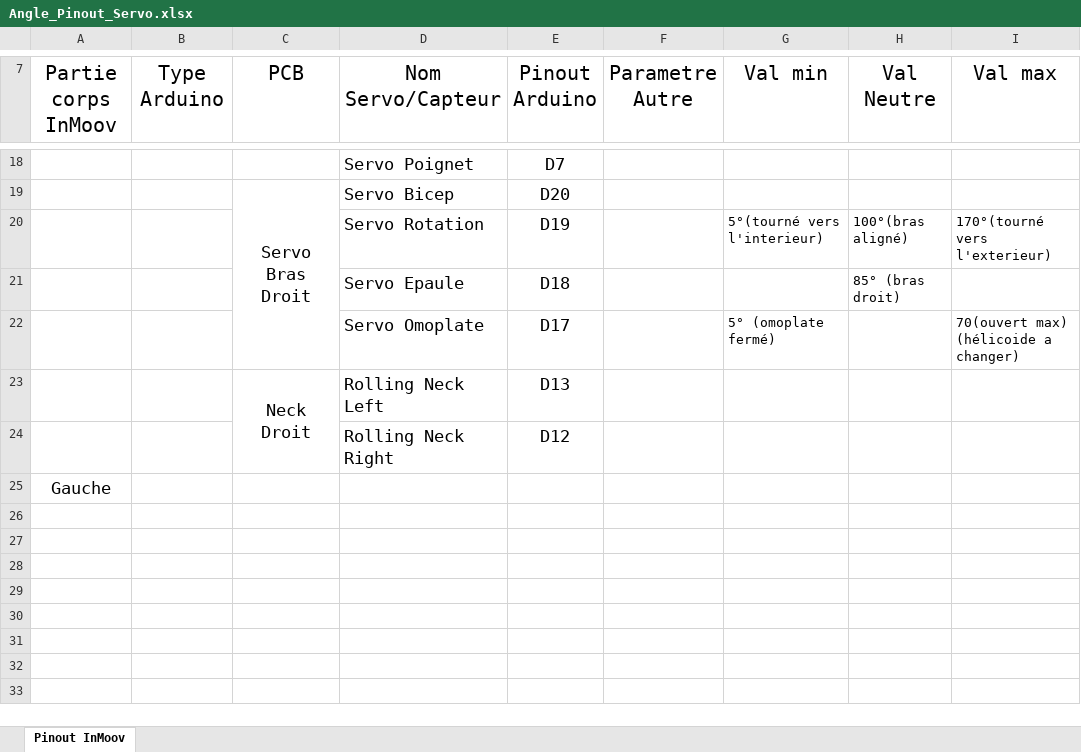
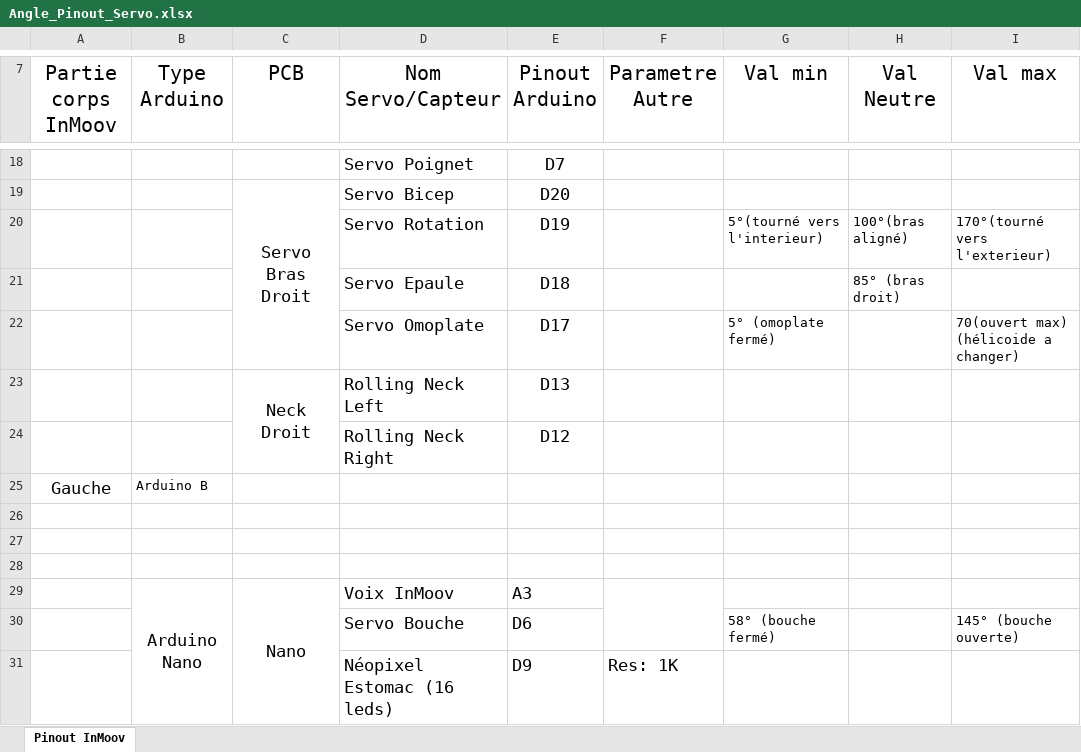
Before and after one commit to QGim/OS_InMoov, an Excel workbook: Etude/Angle_Pinout_Servo.xlsx, sheet Pinout InMoov, drawn as a sheet; only a part is shown, gaps mark what is left out; values as stored, in another font and other column widths than the file's, no borders; conditional formats not drawn; the diff names each change by its address in the sheet, - before the commit and + after, or states it on an @@ line.

Commit message:
Réalisation bouche basic + update xlsx pinout

```diff
--- a/Etude/Angle_Pinout_Servo.xlsx (sheet Pinout InMoov)
+++ b/Etude/Angle_Pinout_Servo.xlsx (sheet Pinout InMoov)
-B25 (Type Arduino): (empty)
+B25 (Type Arduino): Arduino B
+row 26: (empty)
+row 27: (empty)
+row 28: (empty)
+row 29:  | Arduino Nano | Nano | Voix InMoov | A3
+row 30:  |  |  | Servo Bouche | D6 |  | 58° (bouche fermé) |  | 145° (bouche ouverte)
+row 31:  |  |  | Néopixel Estomac (16 leds) | D9 | Res: 1K
```
Also changed, not shown: 2 other files.
